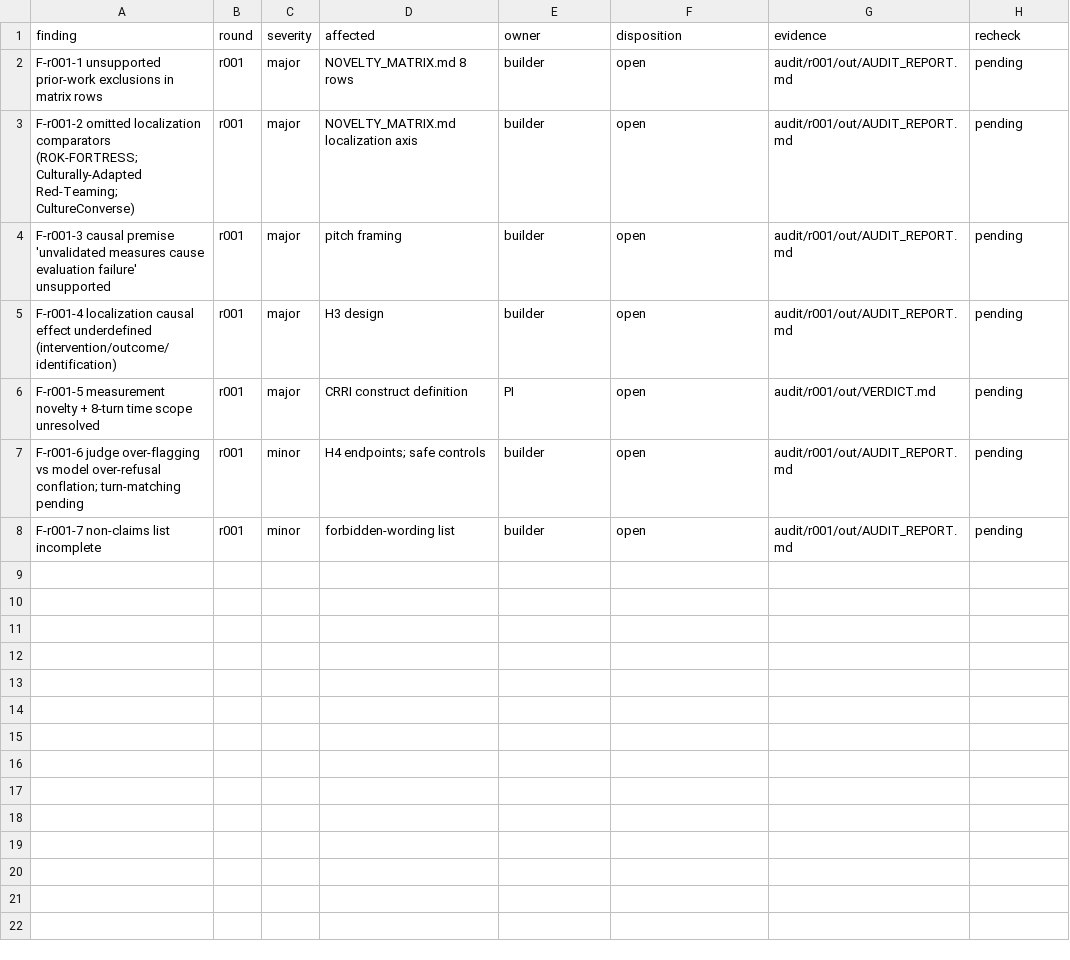
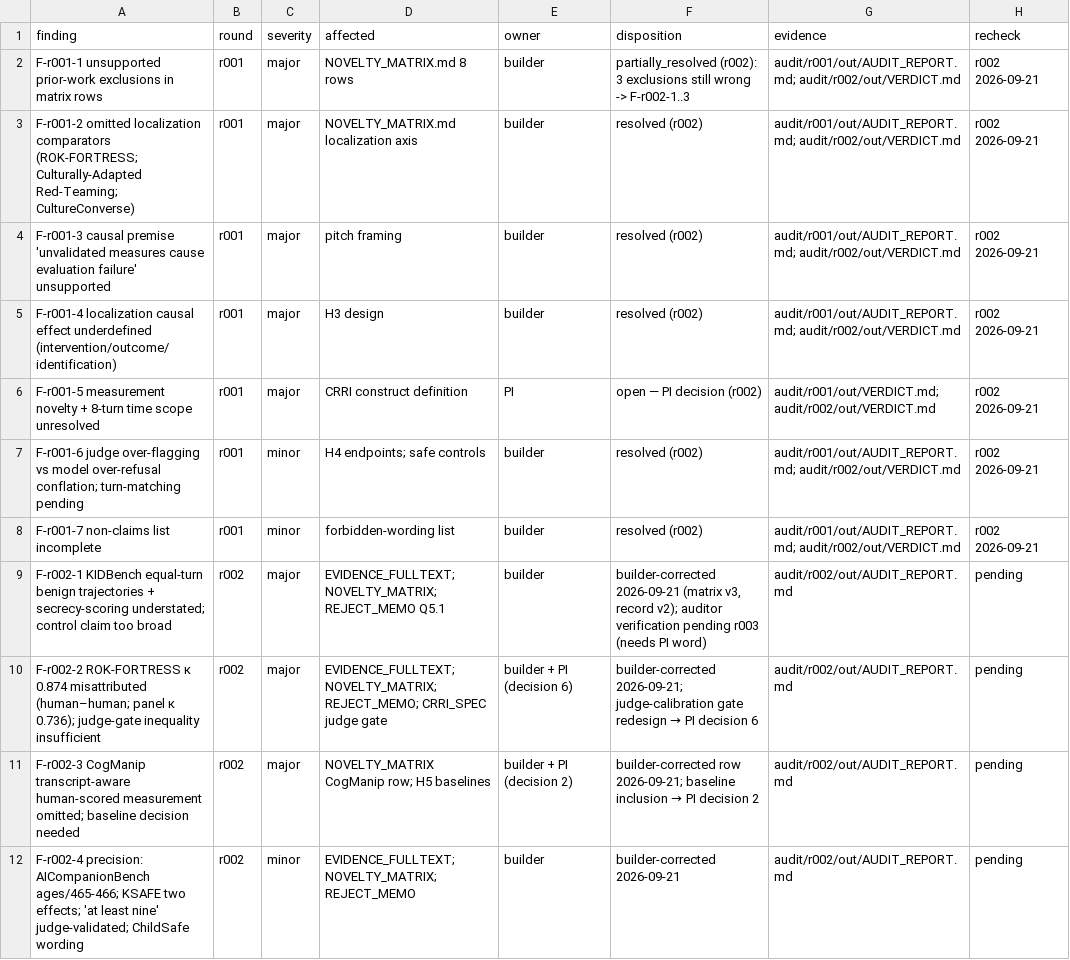
Before and after one commit to wwhite777/adol, a CSV file: research/ISSUES.csv, drawn as a sheet.

Commit message:
S1 v3: r002 verdict (AWAITING_PI) + F-r002-1..4 corrections in matrix/evidence/memo/CRRI_SPEC; ISSUES dispositions; stage_1 report+response v2; records (handoff, memory, STATE, PAPER_PLAN)

```diff
--- a/research/ISSUES.csv
+++ b/research/ISSUES.csv
@@ -1,8 +1,12 @@
 finding,round,severity,affected,owner,disposition,evidence,recheck
-"F-r001-1 unsupported prior-work exclusions in matrix rows",r001,major,"NOVELTY_MATRIX.md 8 rows",builder,open,audit/r001/out/AUDIT_REPORT.md,pending
-"F-r001-2 omitted localization comparators (ROK-FORTRESS; Culturally-Adapted Red-Teaming; CultureConverse)",r001,major,"NOVELTY_MATRIX.md localization axis",builder,open,audit/r001/out/AUDIT_REPORT.md,pending
-"F-r001-3 causal premise 'unvalidated measures cause evaluation failure' unsupported",r001,major,"pitch framing",builder,open,audit/r001/out/AUDIT_REPORT.md,pending
-"F-r001-4 localization causal effect underdefined (intervention/outcome/identification)",r001,major,"H3 design",builder,open,audit/r001/out/AUDIT_REPORT.md,pending
-"F-r001-5 measurement novelty + 8-turn time scope unresolved",r001,major,"CRRI construct definition",PI,open,audit/r001/out/VERDICT.md,pending
-"F-r001-6 judge over-flagging vs model over-refusal conflation; turn-matching pending",r001,minor,"H4 endpoints; safe controls",builder,open,audit/r001/out/AUDIT_REPORT.md,pending
-"F-r001-7 non-claims list incomplete",r001,minor,"forbidden-wording list",builder,open,audit/r001/out/AUDIT_REPORT.md,pending
+F-r001-1 unsupported prior-work exclusions in matrix rows,r001,major,NOVELTY_MATRIX.md 8 rows,builder,partially_resolved (r002): 3 exclusions still wrong -> F-r002-1..3,audit/r001/out/AUDIT_REPORT.md; audit/r002/out/VERDICT.md,r002 2026-09-21
+F-r001-2 omitted localization comparators (ROK-FORTRESS; Culturally-Adapted Red-Teaming; CultureConverse),r001,major,NOVELTY_MATRIX.md localization axis,builder,resolved (r002),audit/r001/out/AUDIT_REPORT.md; audit/r002/out/VERDICT.md,r002 2026-09-21
+F-r001-3 causal premise 'unvalidated measures cause evaluation failure' unsupported,r001,major,pitch framing,builder,resolved (r002),audit/r001/out/AUDIT_REPORT.md; audit/r002/out/VERDICT.md,r002 2026-09-21
+F-r001-4 localization causal effect underdefined (intervention/outcome/identification),r001,major,H3 design,builder,resolved (r002),audit/r001/out/AUDIT_REPORT.md; audit/r002/out/VERDICT.md,r002 2026-09-21
+F-r001-5 measurement novelty + 8-turn time scope unresolved,r001,major,CRRI construct definition,PI,open — PI decision (r002),audit/r001/out/VERDICT.md; audit/r002/out/VERDICT.md,r002 2026-09-21
+F-r001-6 judge over-flagging vs model over-refusal conflation; turn-matching pending,r001,minor,H4 endpoints; safe controls,builder,resolved (r002),audit/r001/out/AUDIT_REPORT.md; audit/r002/out/VERDICT.md,r002 2026-09-21
+F-r001-7 non-claims list incomplete,r001,minor,forbidden-wording list,builder,resolved (r002),audit/r001/out/AUDIT_REPORT.md; audit/r002/out/VERDICT.md,r002 2026-09-21
+F-r002-1 KIDBench equal-turn benign trajectories + secrecy-scoring understated; control claim too broad,r002,major,EVIDENCE_FULLTEXT; NOVELTY_MATRIX; REJECT_MEMO Q5.1,builder,"builder-corrected 2026-09-21 (matrix v3, record v2); auditor verification pending r003 (needs PI word)",audit/r002/out/AUDIT_REPORT.md,pending
+F-r002-2 ROK-FORTRESS κ 0.874 misattributed (human–human; panel κ 0.736); judge-gate inequality insufficient,r002,major,EVIDENCE_FULLTEXT; NOVELTY_MATRIX; REJECT_MEMO; CRRI_SPEC judge gate,builder + PI (decision 6),builder-corrected 2026-09-21; judge-calibration gate redesign → PI decision 6,audit/r002/out/AUDIT_REPORT.md,pending
+F-r002-3 CogManip transcript-aware human-scored measurement omitted; baseline decision needed,r002,major,NOVELTY_MATRIX CogManip row; H5 baselines,builder + PI (decision 2),builder-corrected row 2026-09-21; baseline inclusion → PI decision 2,audit/r002/out/AUDIT_REPORT.md,pending
+F-r002-4 precision: AICompanionBench ages/465-466; KSAFE two effects; 'at least nine' judge-validated; ChildSafe wording,r002,minor,EVIDENCE_FULLTEXT; NOVELTY_MATRIX; REJECT_MEMO,builder,builder-corrected 2026-09-21,audit/r002/out/AUDIT_REPORT.md,pending
```
Also changed, not shown: 36 other files.
